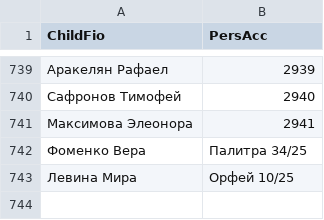
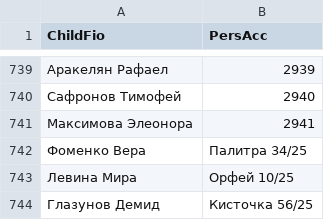
Before and after one commit to dshi4vlg-beep/qr, a CSV file: data.csv, drawn as a sheet; only a part is shown, gaps mark what is left out.

Commit message:
Update data.csv

```diff
--- a/data.csv
+++ b/data.csv
@@ -743 +743,2 @@ ChildFio;PersAcc
 Левина Мира;Орфей 10/25
+Глазунов Демид;Кисточка 56/25
```
